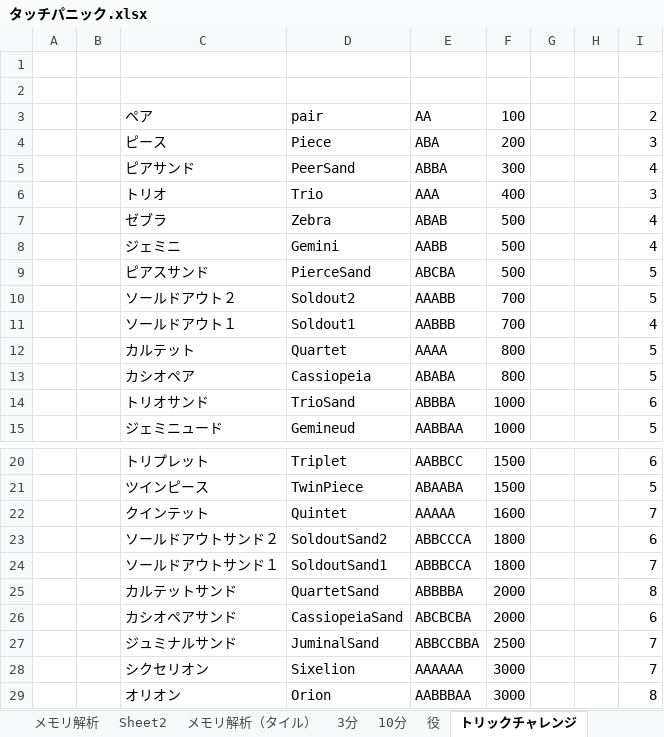
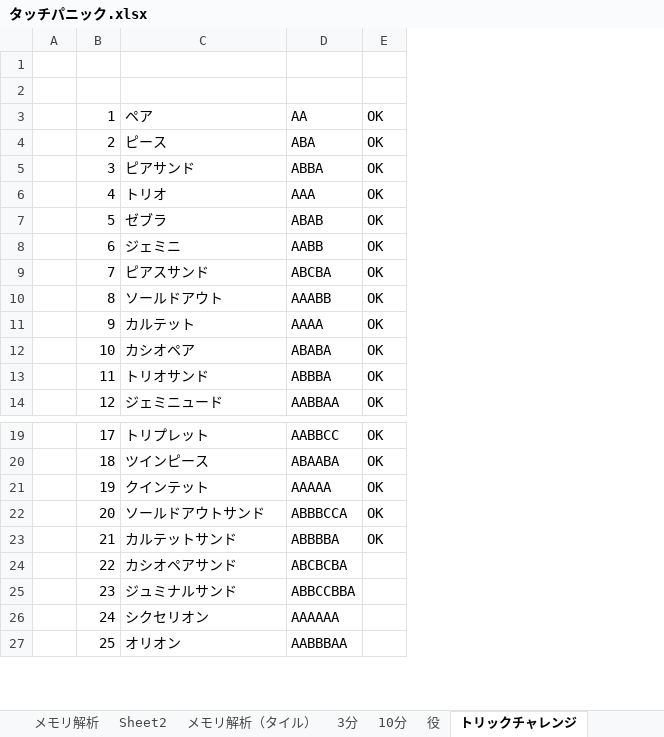
Before and after one commit to ao1415/Git, an Excel workbook: TouchPanic/tools/タッチパニック.xlsx, sheet トリックチャレンジ, drawn as a sheet; only a part is shown, gaps mark what is left out; values as stored, in another font and other column widths than the file's, no borders; removed rows and columns are numbered as before the commit, all else as after; the diff names each change by its address in the sheet, - before the commit and + after, or states it on an @@ line.

```diff
--- a/TouchPanic/tools/タッチパニック.xlsx (sheet トリックチャレンジ)
+++ b/TouchPanic/tools/タッチパニック.xlsx (sheet トリックチャレンジ)
-column B, empty
+column B, rows 3-14: 1 | 2 | 3 | 4 | 5 | 6 | 7 | 8 | 9 | 10 | 11 | 12; rows 19-27: 17 | 18 | 19 | 20 | 21 | 22 | 23 | 24 | 25
-column D, rows 3-10: pair | Piece | PeerSand | Trio | Zebra | Gemini | PierceSand | Soldout2; rows 12-15: Quartet | Cassiopeia | TrioSand | Gemineud; rows 20-22: Triplet | TwinPiece | Quintet; rows 24-29: SoldoutSand1 | QuartetSand | CassiopeiaSand | JuminalSand | Sixelion | Orion
-column F, rows 3-10: 100 | 200 | 300 | 400 | 500 | 500 | 500 | 700; rows 12-15: 800 | 800 | 1000 | 1000; rows 20-22: 1500 | 1500 | 1600; rows 24-29: 1800 | 2000 | 2000 | 2500 | 3000 | 3000
-column G, empty
-column H, empty
-column I, rows 3-10: 2 | 3 | 4 | 3 | 4 | 4 | 5 | 5; rows 12-15: 5 | 5 | 6 | 5; rows 20-22: 6 | 5 | 7; rows 24-29: 7 | 8 | 6 | 7 | 7 | 8
+column E, rows 3-14: all OK; rows 19-23: all OK
-C10: ソールドアウト２
+C10: ソールドアウト
-row 11:  |  | ソールドアウト１ | Soldout1 | AABBB | 700 |  |  | 4
-row 23:  |  | ソールドアウトサンド２ | SoldoutSand2 | ABBCCCA | 1800 |  |  | 6
-C22: ソールドアウトサンド１
+C22: ソールドアウトサンド
```
Also changed, not shown: sheet メモリ解析, 3 other files.
